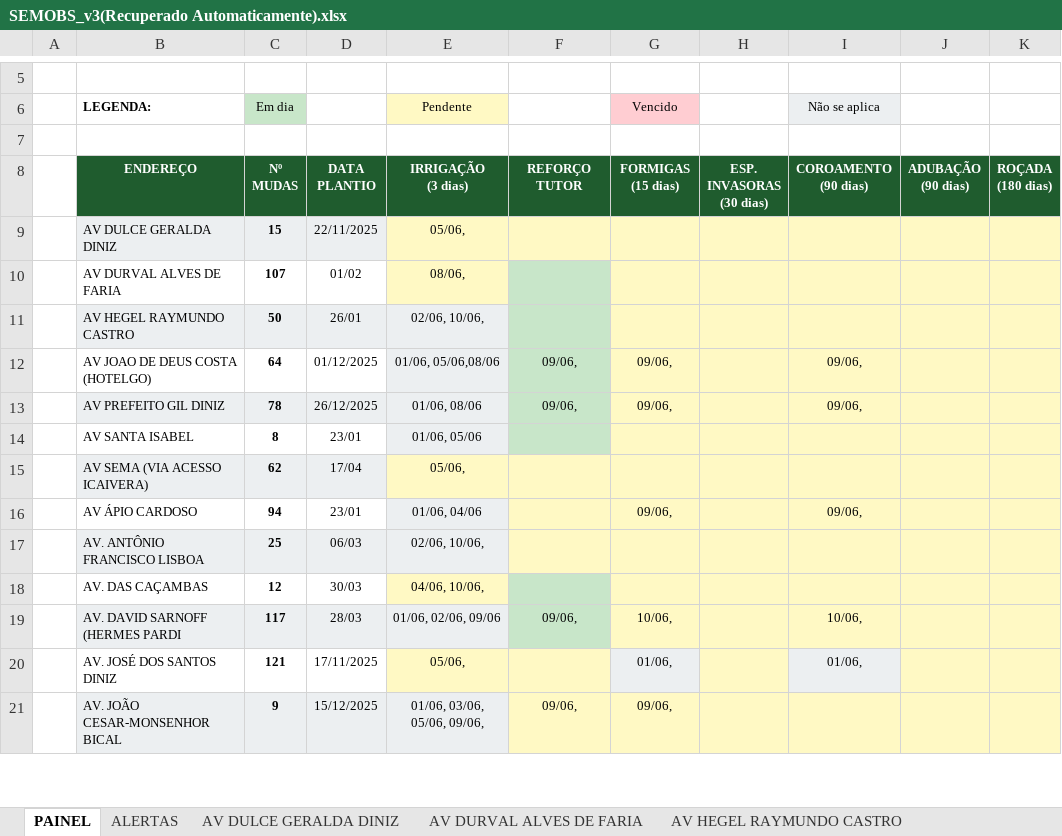
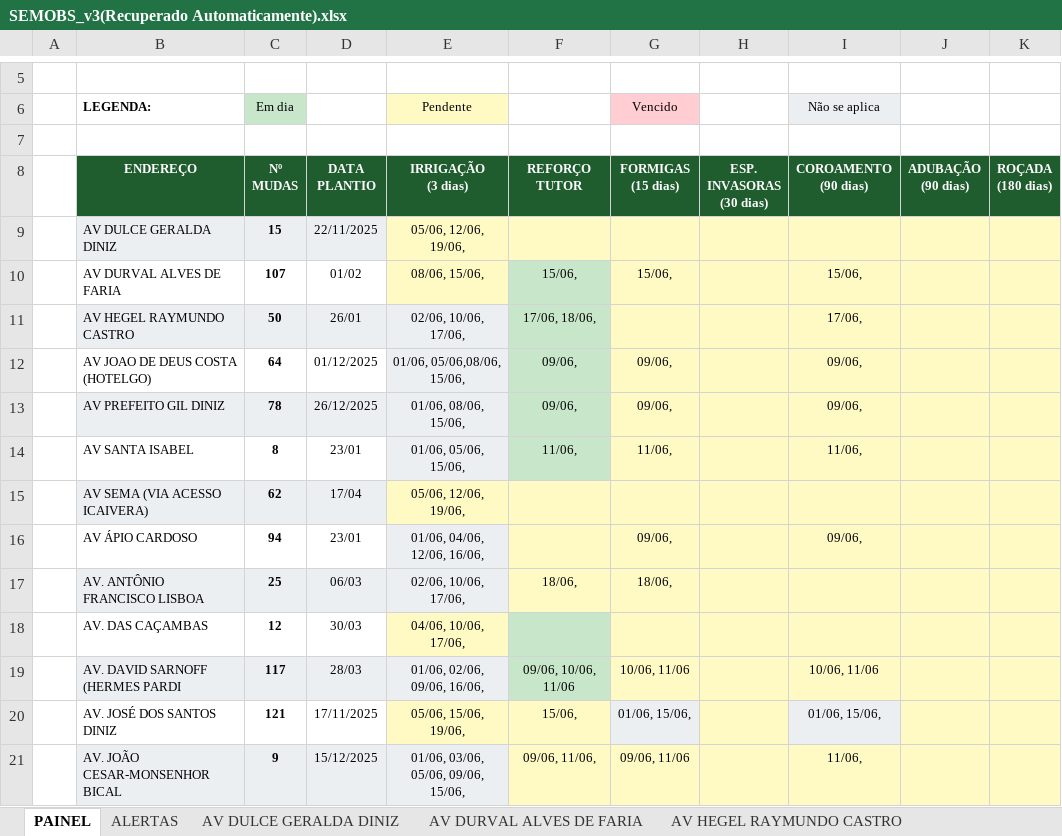
Before and after one commit to GuilhermeVCL/Monitoramento_de_mudas, an Excel workbook: SEMOBS_v3(Recuperado Automaticamente).xlsx, sheet PAINEL, drawn as a sheet; only a part is shown, gaps mark what is left out; values as stored, in another font and other column widths than the file's, no borders; the diff covers the shown part only; the diff names each change by its address in the sheet, - before the commit and + after, or states it on an @@ line.

```diff
--- a/SEMOBS_v3(Recuperado Automaticamente).xlsx (sheet PAINEL)
+++ b/SEMOBS_v3(Recuperado Automaticamente).xlsx (sheet PAINEL)
-E9 (Pendente): 05/06,
+E9 (Pendente): 05/06, 12/06, 19/06,
-E10 (Pendente): 08/06,
+E10 (Pendente): 08/06, 15/06,
-F10: (empty)
+F10: 15/06,
-G10 (Vencido): (empty)
+G10 (Vencido): 15/06,
-I10 (Não se aplica): (empty)
+I10 (Não se aplica): 15/06,
-E11 (Pendente): 02/06, 10/06,
+E11 (Pendente): 02/06, 10/06, 17/06,
-F11: (empty)
+F11: 17/06, 18/06,
-I11 (Não se aplica): (empty)
+I11 (Não se aplica): 17/06,
-E12 (Pendente): 01/06, 05/06,08/06
+E12 (Pendente): 01/06, 05/06,08/06, 15/06,
-E13 (Pendente): 01/06, 08/06
+E13 (Pendente): 01/06, 08/06, 15/06,
-E14 (Pendente): 01/06, 05/06
+E14 (Pendente): 01/06, 05/06, 15/06,
-F14: (empty)
+F14: 11/06,
-G14 (Vencido): (empty)
+G14 (Vencido): 11/06,
-I14 (Não se aplica): (empty)
+I14 (Não se aplica): 11/06,
-E15 (Pendente): 05/06,
+E15 (Pendente): 05/06, 12/06, 19/06,
-E16 (Pendente): 01/06, 04/06
+E16 (Pendente): 01/06, 04/06, 12/06, 16/06,
-E17 (Pendente): 02/06, 10/06,
+E17 (Pendente): 02/06, 10/06, 17/06,
-F17: (empty)
+F17: 18/06,
-G17 (Vencido): (empty)
+G17 (Vencido): 18/06,
-E18 (Pendente): 04/06, 10/06,
+E18 (Pendente): 04/06, 10/06, 17/06,
-E19 (Pendente): 01/06, 02/06, 09/06
+E19 (Pendente): 01/06, 02/06, 09/06, 16/06,
-F19: 09/06,
+F19: 09/06, 10/06, 11/06
-G19 (Vencido): 10/06,
+G19 (Vencido): 10/06, 11/06
-I19 (Não se aplica): 10/06,
+I19 (Não se aplica): 10/06, 11/06
-E20 (Pendente): 05/06,
+E20 (Pendente): 05/06, 15/06, 19/06,
-F20: (empty)
+F20: 15/06,
-G20 (Vencido): 01/06,
+G20 (Vencido): 01/06, 15/06,
-I20 (Não se aplica): 01/06,
+I20 (Não se aplica): 01/06, 15/06,
-E21 (Pendente): 01/06, 03/06, 05/06, 09/06,
+E21 (Pendente): 01/06, 03/06, 05/06, 09/06, 15/06,
-F21: 09/06,
+F21: 09/06, 11/06,
-G21 (Vencido): 09/06,
+G21 (Vencido): 09/06, 11/06
-I21 (Não se aplica): (empty)
+I21 (Não se aplica): 11/06,
```
Also changed, not shown: 68 edited cells elsewhere in this sheet, sheet AV. ANTÔNIO FRANCISCO LISBOA, sheet AV.BORBA GATO, sheet RUA MARIA BITENCOURT, sheet RUA D, sheet RUA RUBI, sheet RUA ESCUMILHA, 37 more sheets, charts or pictures.
